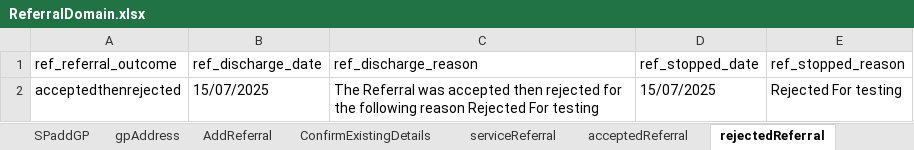
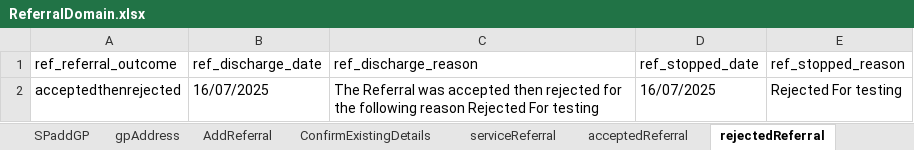
Before and after one commit to manojvyavahare27/C4Automation, an Excel workbook: ExcelFiles/ReferralDomain.xlsx, sheet rejectedReferral, drawn as a sheet; values as stored, in another font and other column widths than the file's, no borders; the diff names each change by its address in the sheet, - before the commit and + after, or states it on an @@ line.

```diff
--- a/ExcelFiles/ReferralDomain.xlsx (sheet rejectedReferral)
+++ b/ExcelFiles/ReferralDomain.xlsx (sheet rejectedReferral)
-B2 (ref_discharge_date): 15/07/2025
+B2 (ref_discharge_date): 16/07/2025
-D2 (ref_stopped_date): 15/07/2025
+D2 (ref_stopped_date): 16/07/2025
```
Also changed, not shown: sheet AddReferral, sheet serviceReferral, sheet patientIdentifier, sheet acceptedReferral, sheet editPatient, sheet addPatient.
